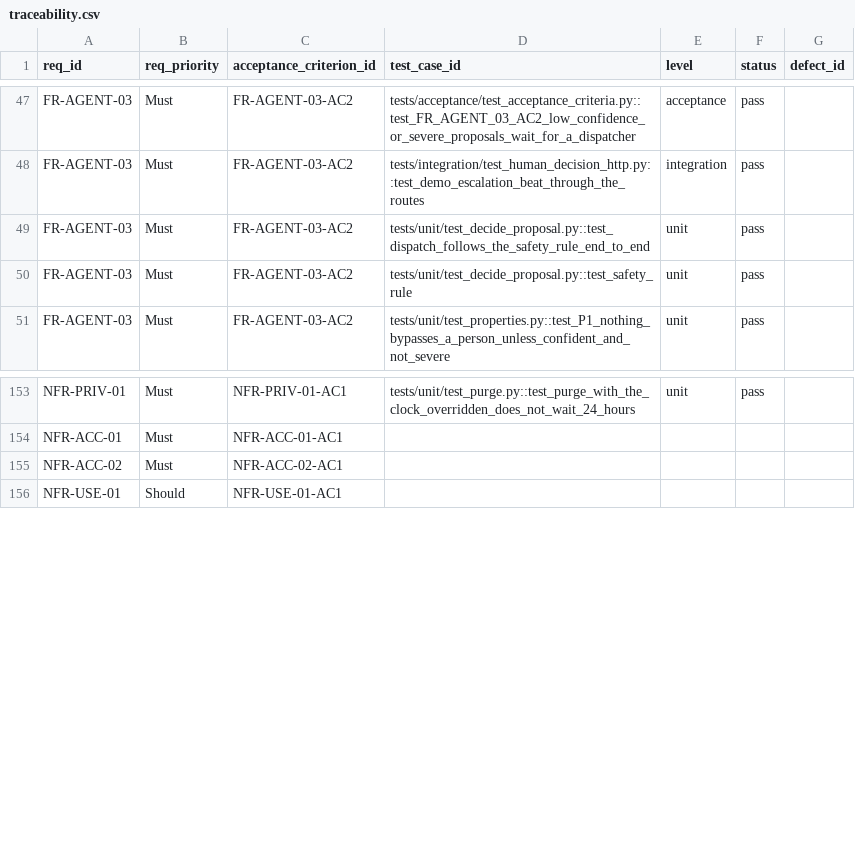
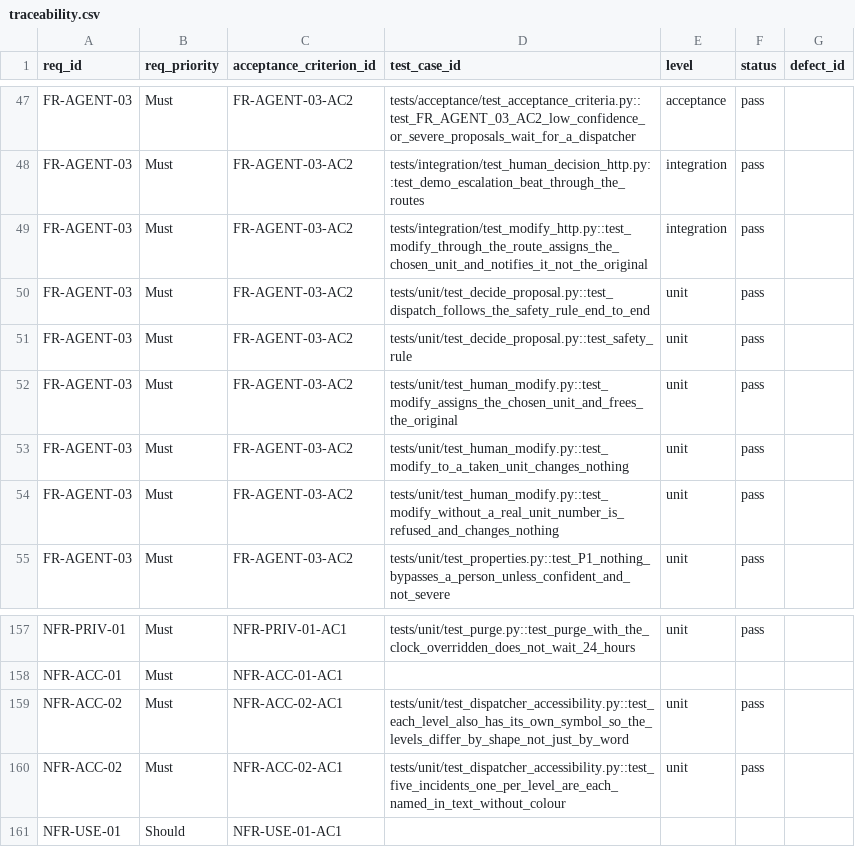
Before and after one commit to DranzerZERogue56/disaster-response-coordination, a CSV file: docs/traceability.csv, drawn as a sheet; only a part is shown, gaps mark what is left out.

```diff
--- a/docs/traceability.csv
+++ b/docs/traceability.csv
@@ -48,4 +48,8 @@ FR-AGENT-03,Must,FR-AGENT-03-AC2,tests/acceptance/test_acceptance_criteria.py::t
 FR-AGENT-03,Must,FR-AGENT-03-AC2,tests/integration/test_human_decision_http.py::test_demo_escalation_beat_through_the_routes,integration,pass,
+FR-AGENT-03,Must,FR-AGENT-03-AC2,tests/integration/test_modify_http.py::test_modify_through_the_route_assigns_the_chosen_unit_and_notifies_it_not_the_original,integration,pass,
 FR-AGENT-03,Must,FR-AGENT-03-AC2,tests/unit/test_decide_proposal.py::test_dispatch_follows_the_safety_rule_end_to_end,unit,pass,
 FR-AGENT-03,Must,FR-AGENT-03-AC2,tests/unit/test_decide_proposal.py::test_safety_rule,unit,pass,
+FR-AGENT-03,Must,FR-AGENT-03-AC2,tests/unit/test_human_modify.py::test_modify_assigns_the_chosen_unit_and_frees_the_original,unit,pass,
+FR-AGENT-03,Must,FR-AGENT-03-AC2,tests/unit/test_human_modify.py::test_modify_to_a_taken_unit_changes_nothing,unit,pass,
+FR-AGENT-03,Must,FR-AGENT-03-AC2,tests/unit/test_human_modify.py::test_modify_without_a_real_unit_number_is_refused_and_changes_nothing,unit,pass,
 FR-AGENT-03,Must,FR-AGENT-03-AC2,tests/unit/test_properties.py::test_P1_nothing_bypasses_a_person_unless_confident_and_not_severe,unit,pass,
@@ -154,3 +158,4 @@ NFR-PRIV-01,Must,NFR-PRIV-01-AC1,tests/unit/test_purge.py::test_purge_with_the_c
 NFR-ACC-01,Must,NFR-ACC-01-AC1,,,,
-NFR-ACC-02,Must,NFR-ACC-02-AC1,,,,
+NFR-ACC-02,Must,NFR-ACC-02-AC1,tests/unit/test_dispatcher_accessibility.py::test_each_level_also_has_its_own_symbol_so_the_levels_differ_by_shape_not_just_by_word,unit,pass,
+NFR-ACC-02,Must,NFR-ACC-02-AC1,tests/unit/test_dispatcher_accessibility.py::test_five_incidents_one_per_level_are_each_named_in_text_without_colour,unit,pass,
 NFR-USE-01,Should,NFR-USE-01-AC1,,,,
```
Also changed, not shown: 8 other files.
